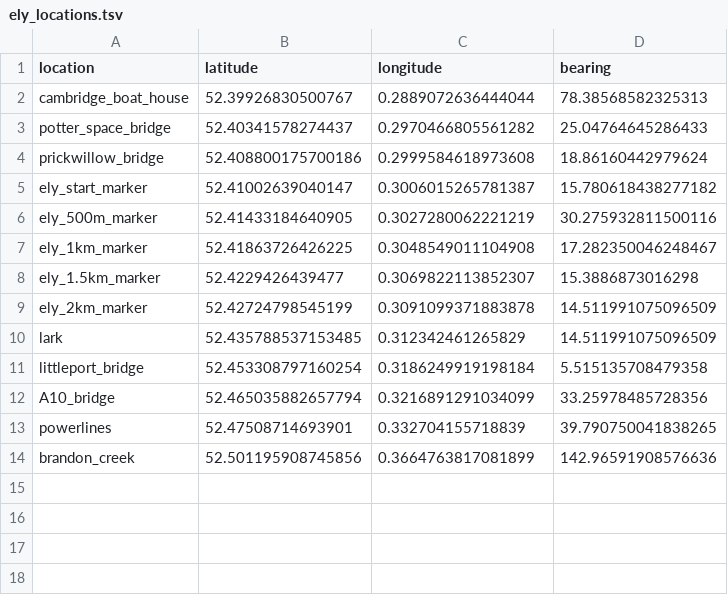
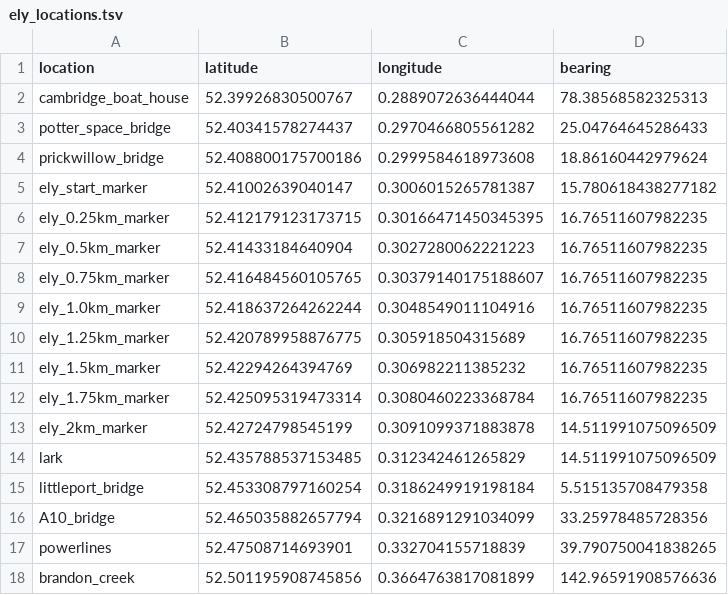
Before and after one commit to matthewghgriffiths/rowing, a TSV file: data/ely_locations.tsv, drawn as a sheet.

```diff
--- a/data/ely_locations.tsv
+++ b/data/ely_locations.tsv
@@ -5,5 +5,9 @@ prickwillow_bridge	52.408800175700186	0.2999584618973608	18.86160442979624
 ely_start_marker	52.41002639040147	0.3006015265781387	15.780618438277182
-ely_500m_marker	52.41433184640905	0.3027280062221219	30.275932811500116
-ely_1km_marker	52.41863726426225	0.3048549011104908	17.282350046248467
-ely_1.5km_marker	52.4229426439477	0.3069822113852307	15.3886873016298
+ely_0.25km_marker	52.412179123173715	0.30166471450345395	16.76511607982235
+ely_0.5km_marker	52.41433184640904	0.3027280062221223	16.76511607982235
+ely_0.75km_marker	52.416484560105765	0.30379140175188607	16.76511607982235
+ely_1.0km_marker	52.418637264262244	0.3048549011104916	16.76511607982235
+ely_1.25km_marker	52.420789958876775	0.305918504315689	16.76511607982235
+ely_1.5km_marker	52.42294264394769	0.306982211385232	16.76511607982235
+ely_1.75km_marker	52.425095319473314	0.3080460223368784	16.76511607982235
 ely_2km_marker	52.42724798545199	0.3091099371883878	14.511991075096509
```
Also changed, not shown: 3 other files.
